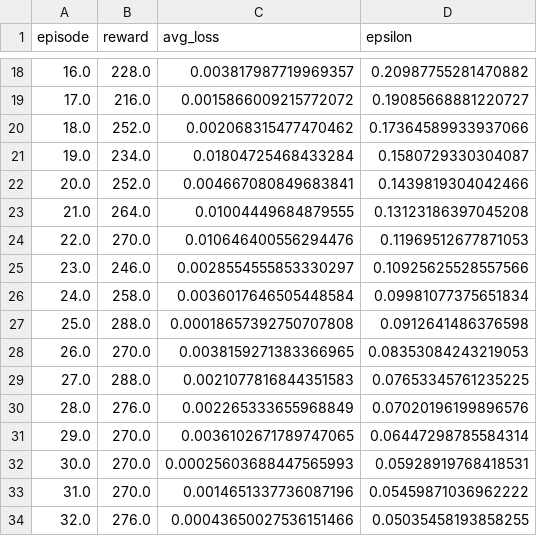
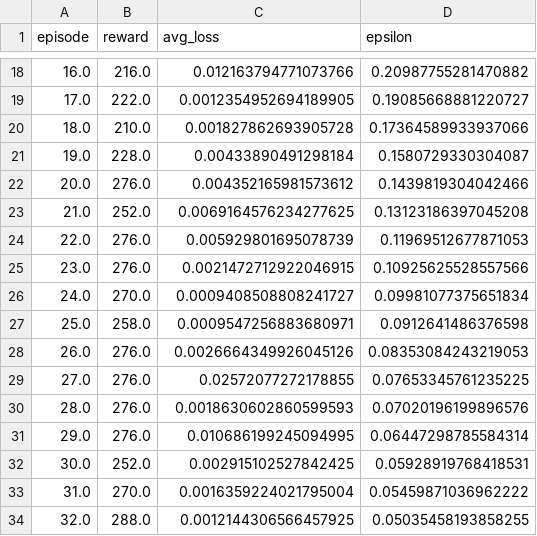
Before and after one commit to Tejas-Shastha/tejas, a CSV file: resources/DQN_performance.csv, drawn as a sheet; only a part is shown, gaps mark what is left out; the diff covers the shown part only.

```diff
--- a/resources/DQN_performance.csv
+++ b/resources/DQN_performance.csv
@@ -18,17 +18,17 @@ episode,reward,avg_loss,epsilon
-16.0,228.0,0.003817987719969357,0.20987755281470882
-17.0,216.0,0.0015866009215772072,0.19085668881220727
-18.0,252.0,0.002068315477470462,0.17364589933937066
-19.0,234.0,0.01804725468433284,0.1580729330304087
-20.0,252.0,0.004667080849683841,0.1439819304042466
-21.0,264.0,0.01004449684879555,0.13123186397045208
-22.0,270.0,0.010646400556294476,0.11969512677871053
-23.0,246.0,0.0028554555853330297,0.10925625528557566
-24.0,258.0,0.0036017646505448584,0.09981077375651834
-25.0,288.0,0.00018657392750707808,0.0912641486376598
-26.0,270.0,0.0038159271383366965,0.08353084243219053
-27.0,288.0,0.0021077816844351583,0.07653345761235225
-28.0,276.0,0.002265333655968849,0.07020196199896576
-29.0,270.0,0.0036102671789747065,0.06447298785584314
-30.0,270.0,0.00025603688447565993,0.05928919768418531
-31.0,270.0,0.0014651337736087196,0.05459871036962222
-32.0,276.0,0.00043650027536151466,0.05035458193858255
+16.0,216.0,0.012163794771073766,0.20987755281470882
+17.0,222.0,0.0012354952694189905,0.19085668881220727
+18.0,210.0,0.001827862693905728,0.17364589933937066
+19.0,228.0,0.00433890491298184,0.1580729330304087
+20.0,276.0,0.004352165981573612,0.1439819304042466
+21.0,252.0,0.0069164576234277625,0.13123186397045208
+22.0,276.0,0.005929801695078739,0.11969512677871053
+23.0,276.0,0.0021472712922046915,0.10925625528557566
+24.0,270.0,0.0009408508808241727,0.09981077375651834
+25.0,258.0,0.0009547256883680971,0.0912641486376598
+26.0,276.0,0.0026664349926045126,0.08353084243219053
+27.0,276.0,0.02572077272178855,0.07653345761235225
+28.0,276.0,0.0018630602860599593,0.07020196199896576
+29.0,276.0,0.010686199245094995,0.06447298785584314
+30.0,252.0,0.002915102527842425,0.05928919768418531
+31.0,270.0,0.0016359224021795004,0.05459871036962222
+32.0,288.0,0.0012144306566457925,0.05035458193858255
```
Also changed, not shown: 7 removed rows and 33 edited cells elsewhere in this file, resources/Q_performance.csv, resources/Q_table.csv, 4 other files.
